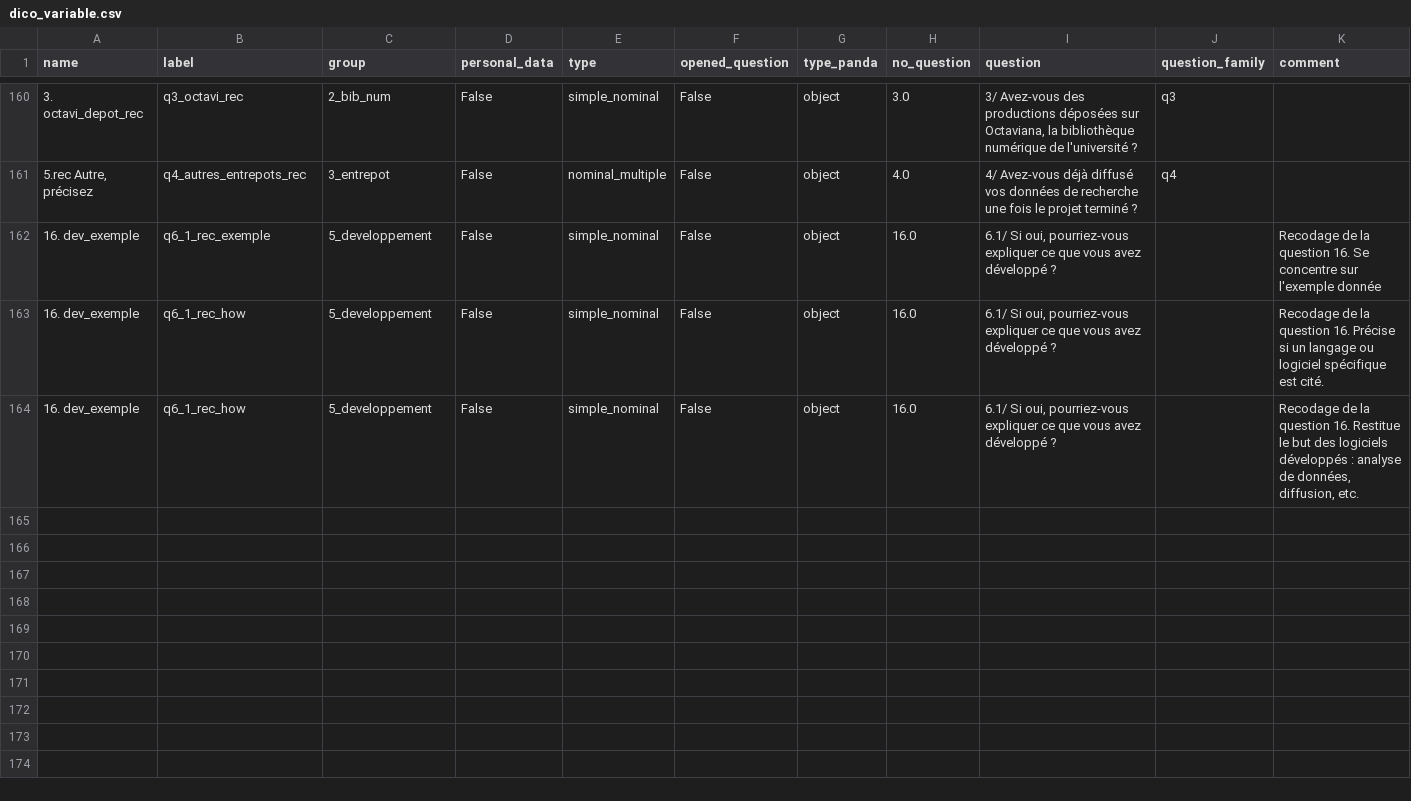
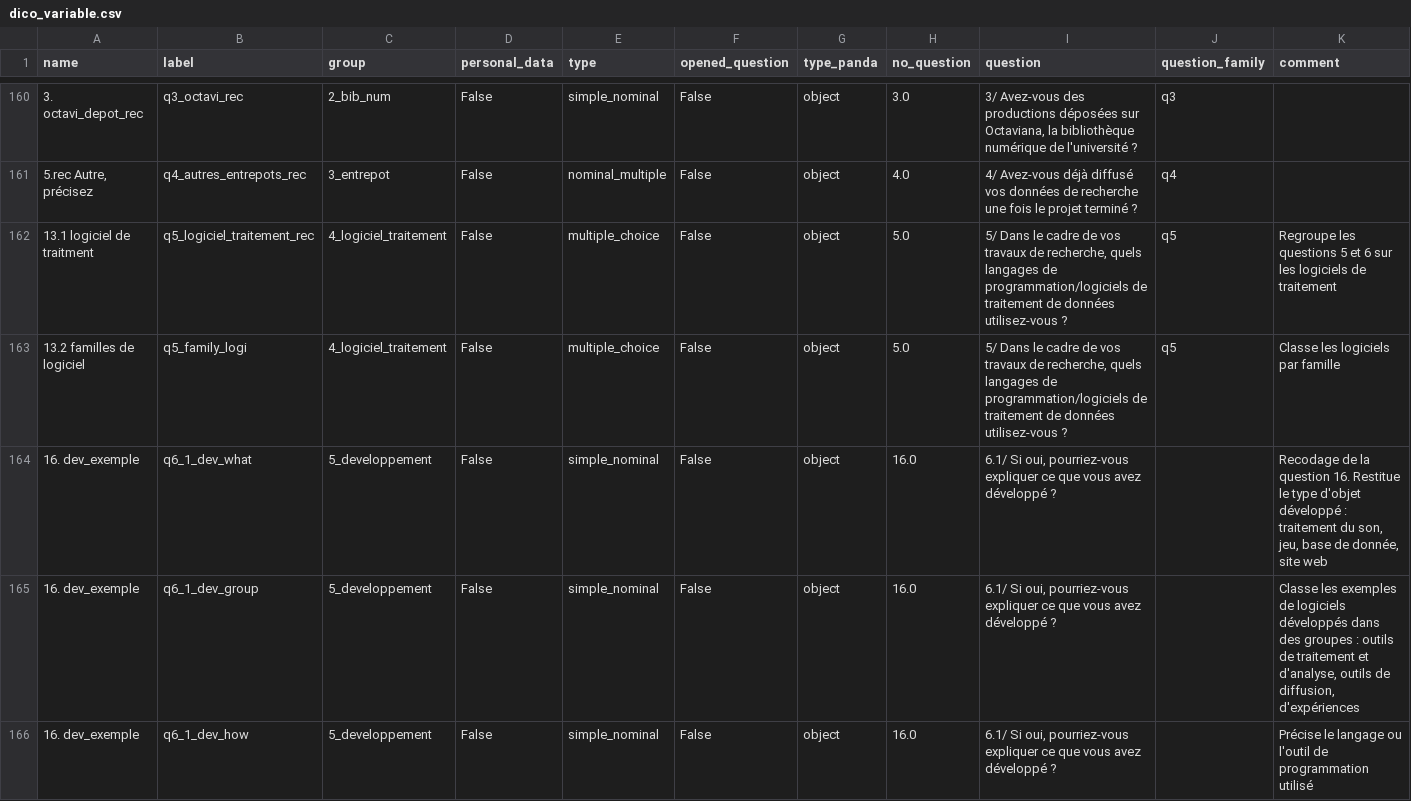
Before and after one commit to luneauaymeric/enquete_SO_p8, a CSV file: le_questionnaire/dico_variable.csv, drawn as a sheet; only a part is shown, gaps mark what is left out; addresses are those after the commit; the diff names each change by its address in the sheet, - before the commit and + after, or states it on an @@ line.

```diff
--- a/le_questionnaire/dico_variable.csv
+++ b/le_questionnaire/dico_variable.csv
+row 162: 13.1 logiciel de traitment | q5_logiciel_traitement_rec | 4_logiciel_traitement | False | multiple_choice | False | object | 5.0 | 5/ Dans le cadre de vos travaux de recherche, quels langages de programmation/logiciels de traitement de données utilisez-vous ? | q5 | Regroupe les questions 5 et 6 sur les logiciels de traitement
+row 163: 13.2 familles de logiciel | q5_family_logi | 4_logiciel_traitement | False | multiple_choice | False | object | 5.0 | 5/ Dans le cadre de vos travaux de recherche, quels langages de programmation/logiciels de traitement de données utilisez-vous ? | q5 | Classe les logiciels par famille
-B164 (label): q6_1_rec_exemple
+B164 (label): q6_1_dev_what
-K164 (comment): …question 16. Se concentre sur l'exemple donnée
+K164 (comment): …question 16. Restitue le type d'objet développé : traitement du son, jeu, base de donnée, site web
-B165 (label): q6_1_rec_how
+B165 (label): q6_1_dev_group
-K165 (comment): Recodage de la question 16. Précise si un langage ou logiciel spécifique est cité.
+K165 (comment): Classe les exemples de logiciels développés dans des groupes : outils de traitement et d'analyse, outils de diffusion, d'expériences
-B166 (label): q6_1_rec_how
+B166 (label): q6_1_dev_how
-K166 (comment): Recodage de la question 16. Restitue le but des logiciels développés : analyse de données, diffusion, etc.
+K166 (comment): Précise le langage ou l'outil de programmation utilisé
```
Also changed, not shown: 28 other files.
